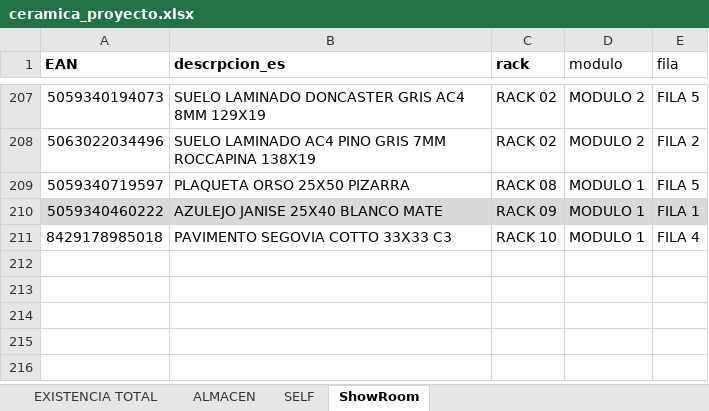
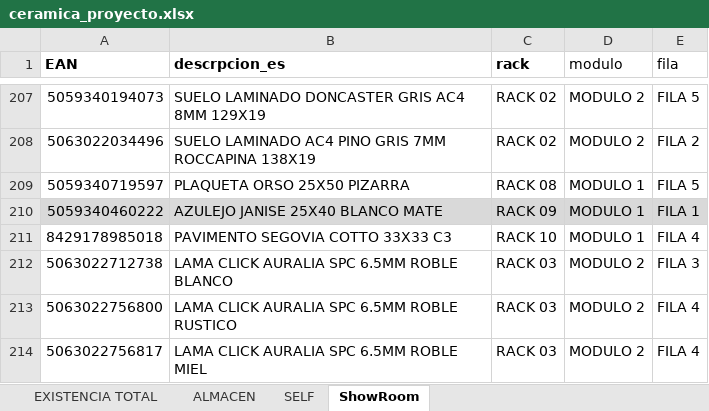
Before and after one commit to alexiscamero/buscador_ceramica, an Excel workbook: ceramica_proyecto.xlsx, sheet ShowRoom, drawn as a sheet; only a part is shown, gaps mark what is left out; values as stored, in another font and other column widths than the file's, no borders; table styles not drawn; the diff names each change by its address in the sheet, - before the commit and + after, or states it on an @@ line.

```diff
--- a/ceramica_proyecto.xlsx (sheet ShowRoom)
+++ b/ceramica_proyecto.xlsx (sheet ShowRoom)
+row 212: 5063022712738 | LAMA CLICK AURALIA SPC 6.5MM ROBLE BLANCO | RACK 03 | MODULO 2 | FILA 3
+row 213: 5063022756800 | LAMA CLICK AURALIA SPC 6.5MM ROBLE RUSTICO | RACK 03 | MODULO 2 | FILA 4
+row 214: 5063022756817 | LAMA CLICK AURALIA SPC 6.5MM ROBLE MIEL | RACK 03 | MODULO 2 | FILA 4
```
Also changed, not shown: sheet EXISTENCIA TOTAL, 1 other file.
